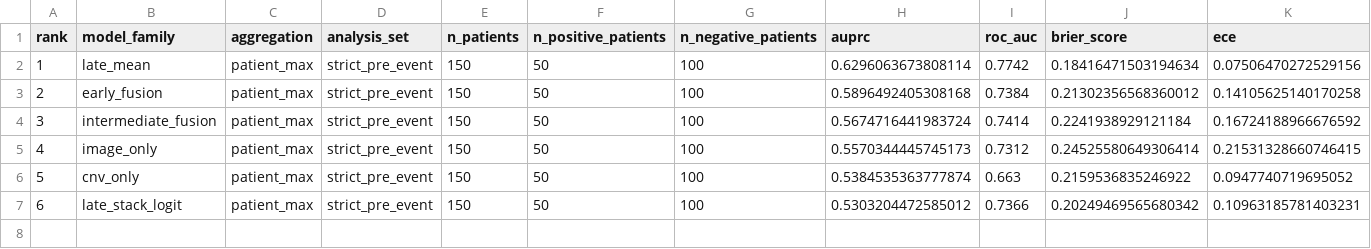
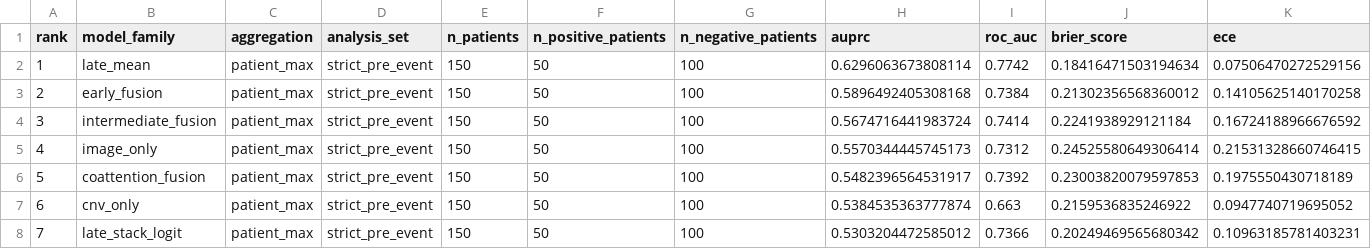
Before and after one commit to rzuberi/multimodal-barretts-progression, a CSV file: reports/thesis_ch1/lgd2_final_pre_event_patient_metrics.csv, drawn as a sheet; only a part is shown; addresses are those after the commit; rows hold the shown columns only; the diff names each change by its address in the sheet, - before the commit and + after, or states it on an @@ line.

```diff
--- a/reports/thesis_ch1/lgd2_final_pre_event_patient_metrics.csv
+++ b/reports/thesis_ch1/lgd2_final_pre_event_patient_metrics.csv
+row 6: 5 | coattention_fusion | patient_max | strict_pre_event | 150 | 50 | 100 | 0.5482396564531917 | 0.7392 | 0.23003820079597853 | 0.1975550430718189
@@ column A (rank) renumbered from row 7 down @@
```
Also changed, not shown: docs/final_results_manifest.csv, reports/thesis_ch1/lgd2_final_oof_completeness.csv, 17 other files.
